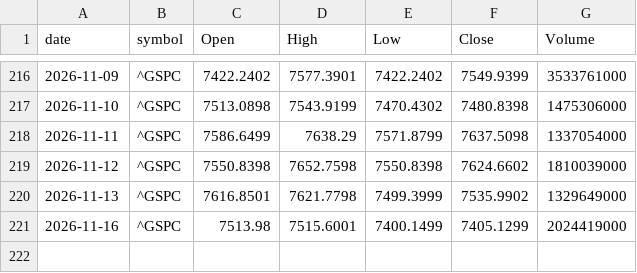
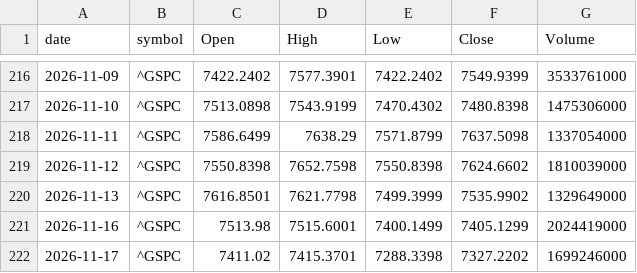
Before and after one commit to meet-minimalist/paper-trader, a CSV file: data/benchmark_us/2026.csv, drawn as a sheet; only a part is shown, gaps mark what is left out.

```diff
--- a/data/benchmark_us/2026.csv
+++ b/data/benchmark_us/2026.csv
@@ -221 +221,2 @@ date,symbol,Open,High,Low,Close,Volume
 2026-11-16,^GSPC,7513.98,7515.6001,7400.1499,7405.1299,2024419000
+2026-11-17,^GSPC,7411.02,7415.3701,7288.3398,7327.2202,1699246000
```
Also changed, not shown: data/benchmark_in/2026.csv, 26 other files.
